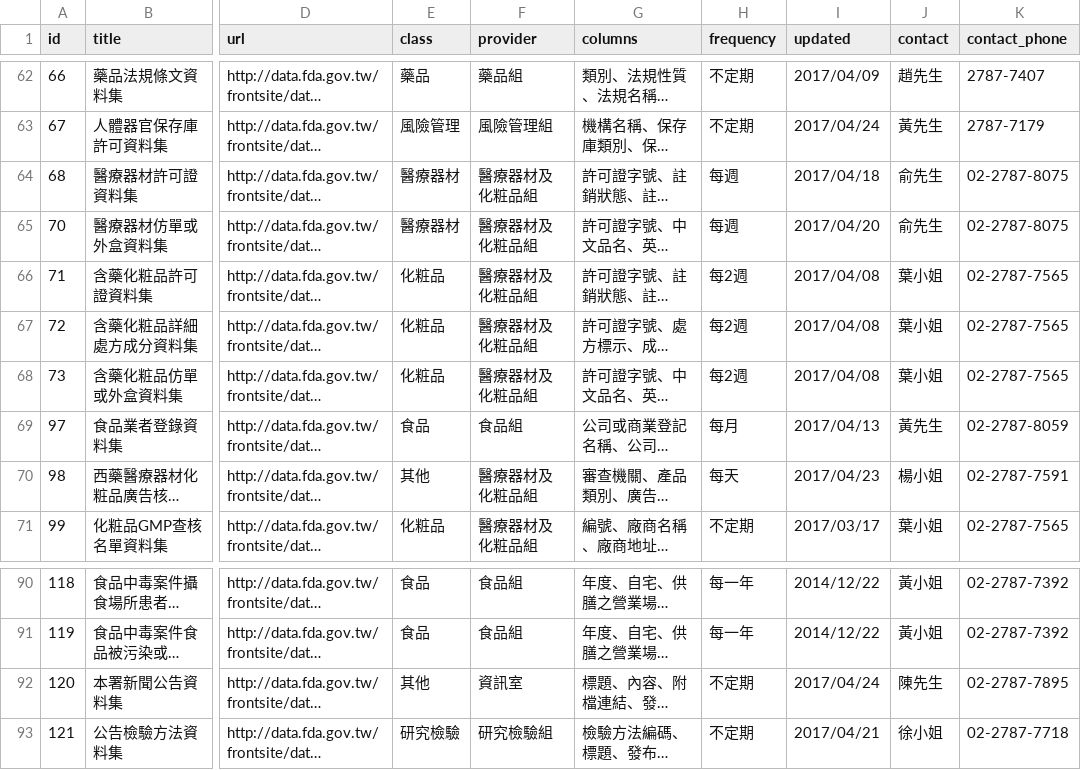
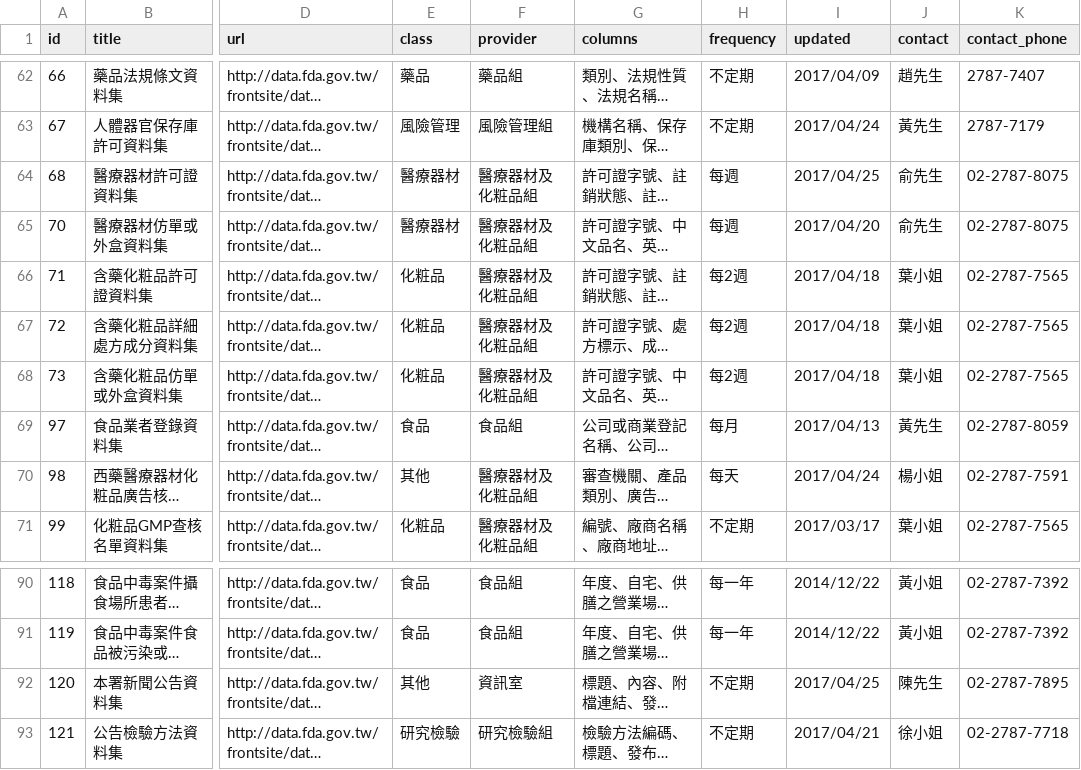
Before and after one commit to kiang/data.fda.gov.tw-list, a CSV file: list.csv, drawn as a sheet; only a part is shown, gaps mark what is left out; long unchanged cells end in …; the diff names each change by its address in the sheet, - before the commit and + after, or states it on an @@ line.

Commit message:
update datasets @ 2017-04-26 00:55:01

```diff
--- a/list.csv
+++ b/list.csv
-I64 (updated): 2017/04/18
+I64 (updated): 2017/04/25
-I66:I68 (updated): 2017/04/08
+I66:I68 (updated): 2017/04/18
-I70 (updated): 2017/04/23
+I70 (updated): 2017/04/24
-I92 (updated): 2017/04/24
+I92 (updated): 2017/04/25
```
Also changed, not shown: 1 other file.
